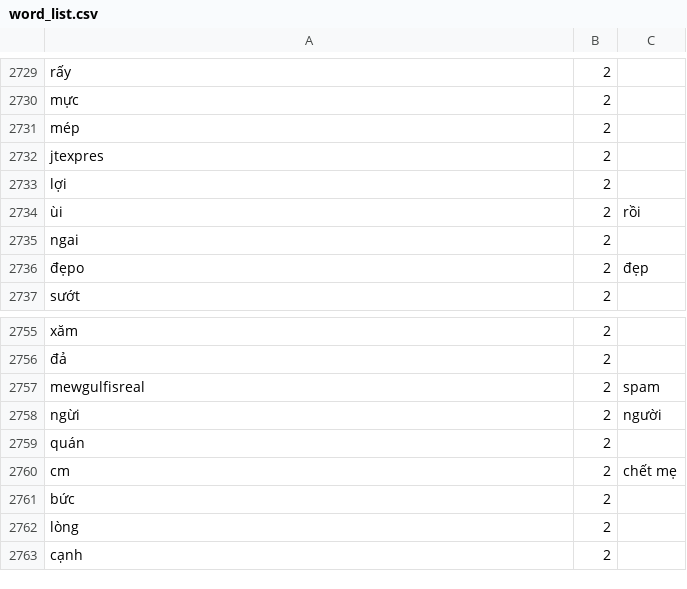
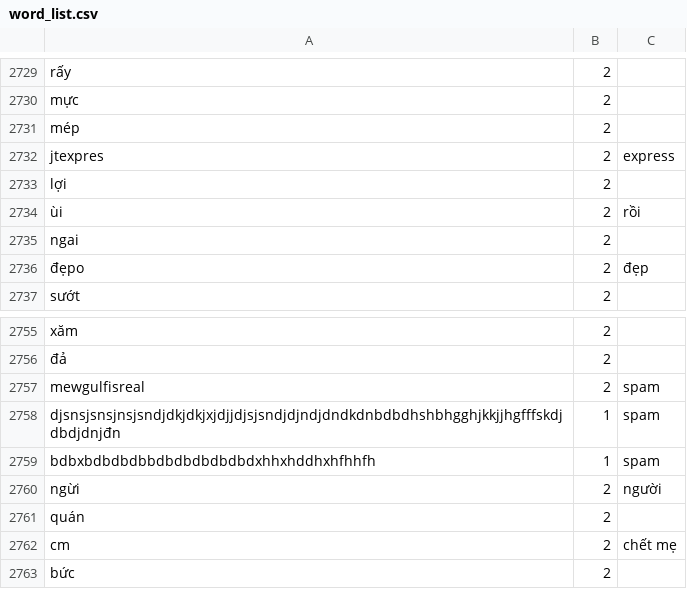
Before and after one commit to binhfdv/DS202_Data-Science-thesis-1, a CSV file: word_list.csv, drawn as a sheet; only a part is shown, gaps mark what is left out; the shorter side is filled out with more unchanged rows.

Commit message:
add some spams

```diff
--- a/word_list.csv
+++ b/word_list.csv
@@ -2731,3 +2731,3 @@ mực,2,
 mép,2,
-jtexpres,2,
+jtexpres,2,express
 lợi,2,
@@ -2757,2 +2757,4 @@ xăm,2,
 mewgulfisreal,2,spam
+djsnsjsnsjnsjsndjdkjdkjxjdjjdjsjsndjdjndjdndkdnbdbdhshbhgghjkkjjhgfffskdjdbdjdnjđn,1,spam
+bdbxbdbdbdbbdbdbdbdbdbdxhhxhddhxhfhhfh,1,spam
 ngừi,2,người
```
